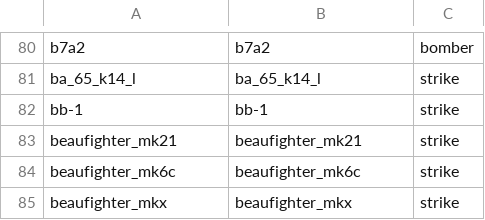
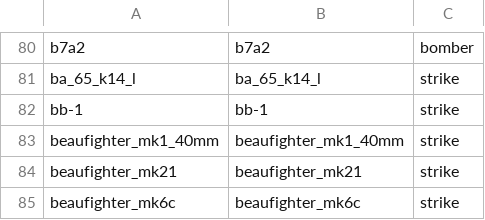
Before and after one commit to MeSoftHorny/WTRTI-Data, a CSV file: FM/fm_names_db.csv, drawn as a sheet; only a part is shown, gaps mark what is left out; the shorter side is filled out with more unchanged rows; the diff names each change by its address in the sheet, - before the commit and + after, or states it on an @@ line.

```diff
--- a/FM/fm_names_db.csv
+++ b/FM/fm_names_db.csv
+row 83: beaufighter_mk1_40mm | beaufighter_mk1_40mm | strike
```
Also changed, not shown: FM/fm_data_db.csv, 1 other file.
